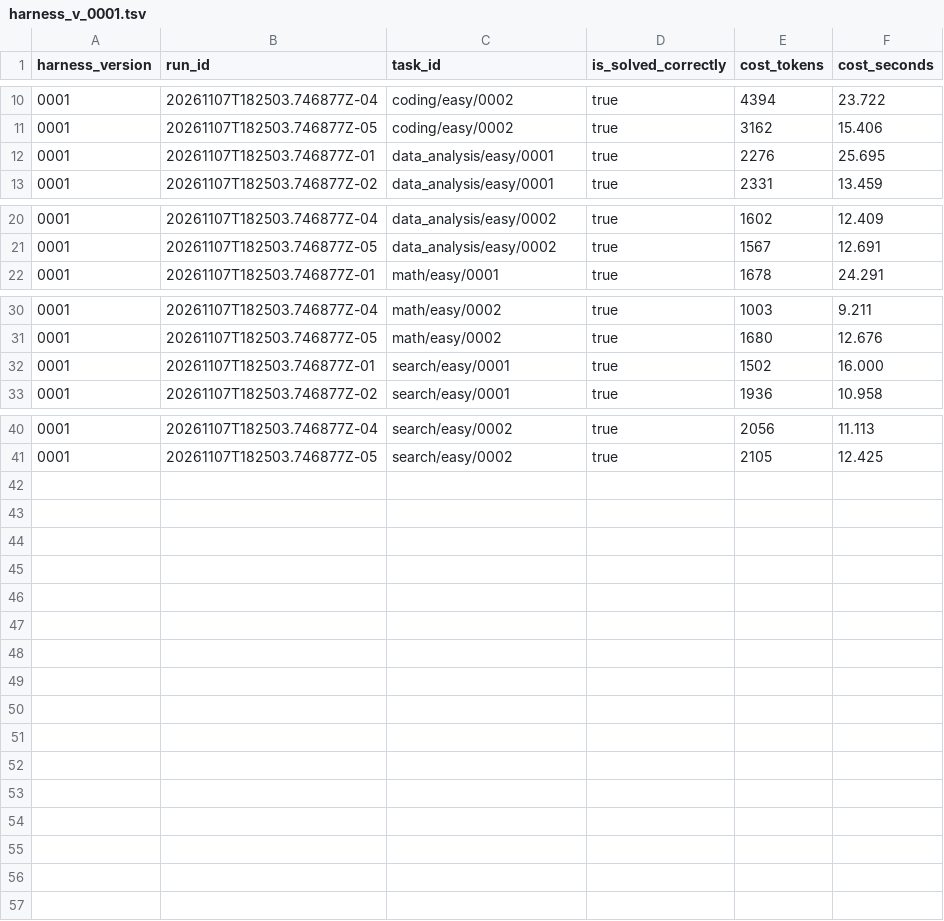
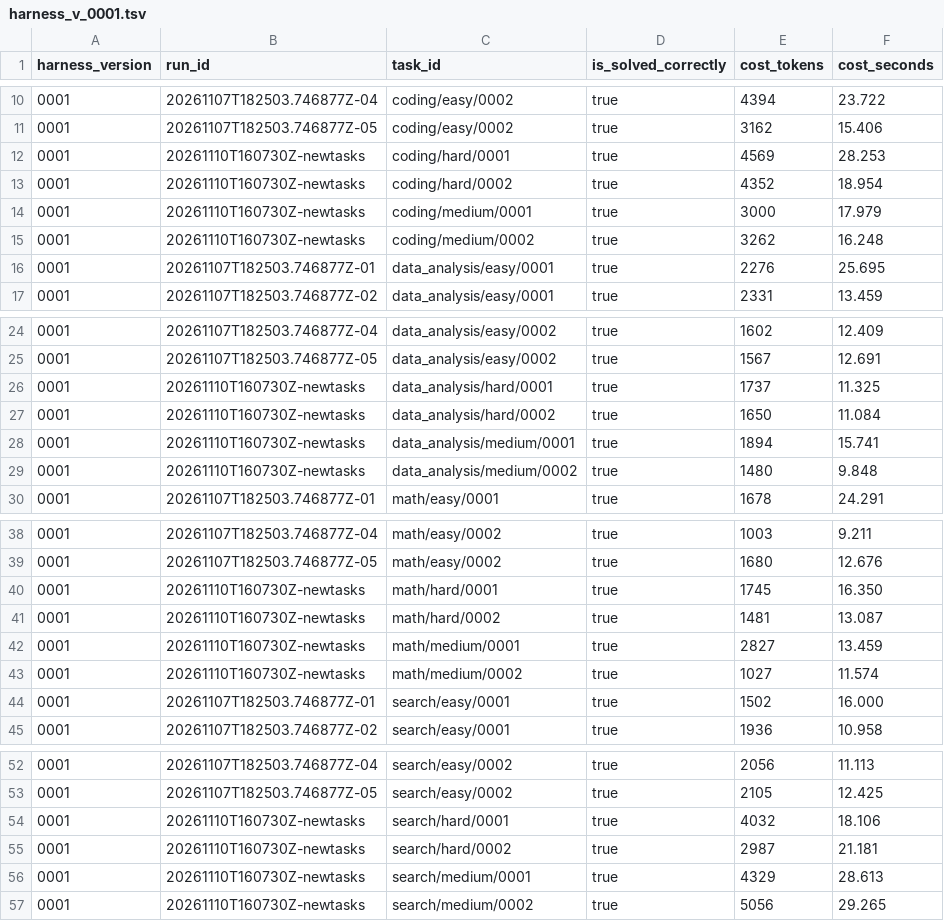
Before and after one commit to ivrybachenko/open_jiuwen_challenge_2026, a TSV file: data/harness_task_score/harness_v_0001.tsv, drawn as a sheet; only a part is shown, gaps mark what is left out.

```diff
--- a/data/harness_task_score/harness_v_0001.tsv
+++ b/data/harness_task_score/harness_v_0001.tsv
@@ -11,2 +11,6 @@ harness_version	run_id	task_id	is_solved_correctly	cost_tokens	cost_seconds
 0001	20261107T182503.746877Z-05	coding/easy/0002	true	3162	15.406
+0001	20261110T160730Z-newtasks	coding/hard/0001	true	4569	28.253
+0001	20261110T160730Z-newtasks	coding/hard/0002	true	4352	18.954
+0001	20261110T160730Z-newtasks	coding/medium/0001	true	3000	17.979
+0001	20261110T160730Z-newtasks	coding/medium/0002	true	3262	16.248
 0001	20261107T182503.746877Z-01	data_analysis/easy/0001	true	2276	25.695
@@ -21,2 +25,6 @@ harness_version	run_id	task_id	is_solved_correctly	cost_tokens	cost_seconds
 0001	20261107T182503.746877Z-05	data_analysis/easy/0002	true	1567	12.691
+0001	20261110T160730Z-newtasks	data_analysis/hard/0001	true	1737	11.325
+0001	20261110T160730Z-newtasks	data_analysis/hard/0002	true	1650	11.084
+0001	20261110T160730Z-newtasks	data_analysis/medium/0001	true	1894	15.741
+0001	20261110T160730Z-newtasks	data_analysis/medium/0002	true	1480	9.848
 0001	20261107T182503.746877Z-01	math/easy/0001	true	1678	24.291
@@ -31,2 +39,6 @@ harness_version	run_id	task_id	is_solved_correctly	cost_tokens	cost_seconds
 0001	20261107T182503.746877Z-05	math/easy/0002	true	1680	12.676
+0001	20261110T160730Z-newtasks	math/hard/0001	true	1745	16.350
+0001	20261110T160730Z-newtasks	math/hard/0002	true	1481	13.087
+0001	20261110T160730Z-newtasks	math/medium/0001	true	2827	13.459
+0001	20261110T160730Z-newtasks	math/medium/0002	true	1027	11.574
 0001	20261107T182503.746877Z-01	search/easy/0001	true	1502	16.000
@@ -41 +53,5 @@ harness_version	run_id	task_id	is_solved_correctly	cost_tokens	cost_seconds
 0001	20261107T182503.746877Z-05	search/easy/0002	true	2105	12.425
+0001	20261110T160730Z-newtasks	search/hard/0001	true	4032	18.106
+0001	20261110T160730Z-newtasks	search/hard/0002	true	2987	21.181
+0001	20261110T160730Z-newtasks	search/medium/0001	true	4329	28.613
+0001	20261110T160730Z-newtasks	search/medium/0002	true	5056	29.265
```
Also changed, not shown: 6 other files.
